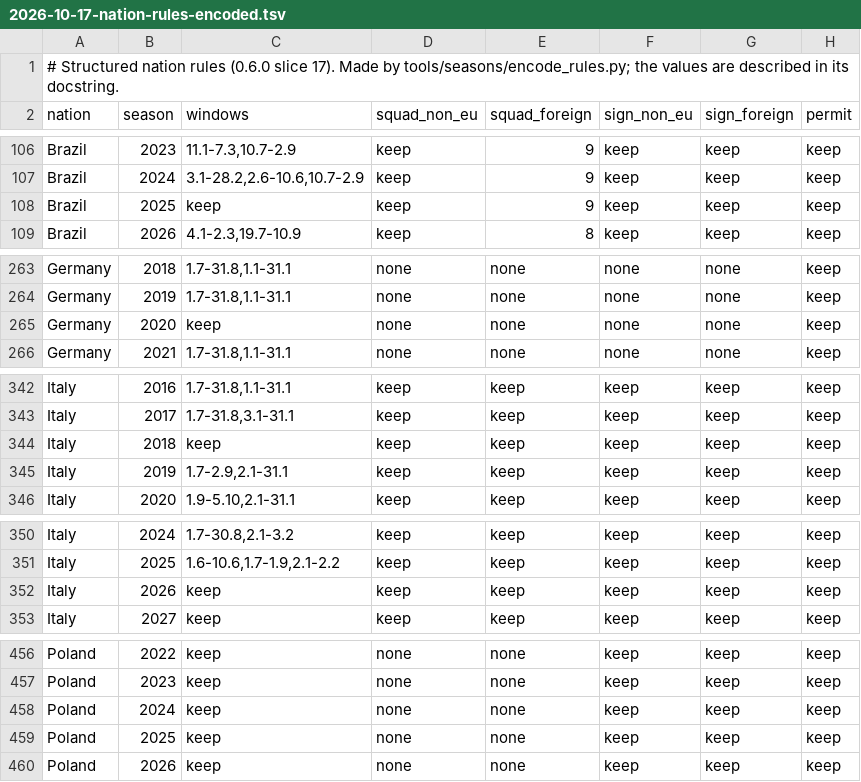
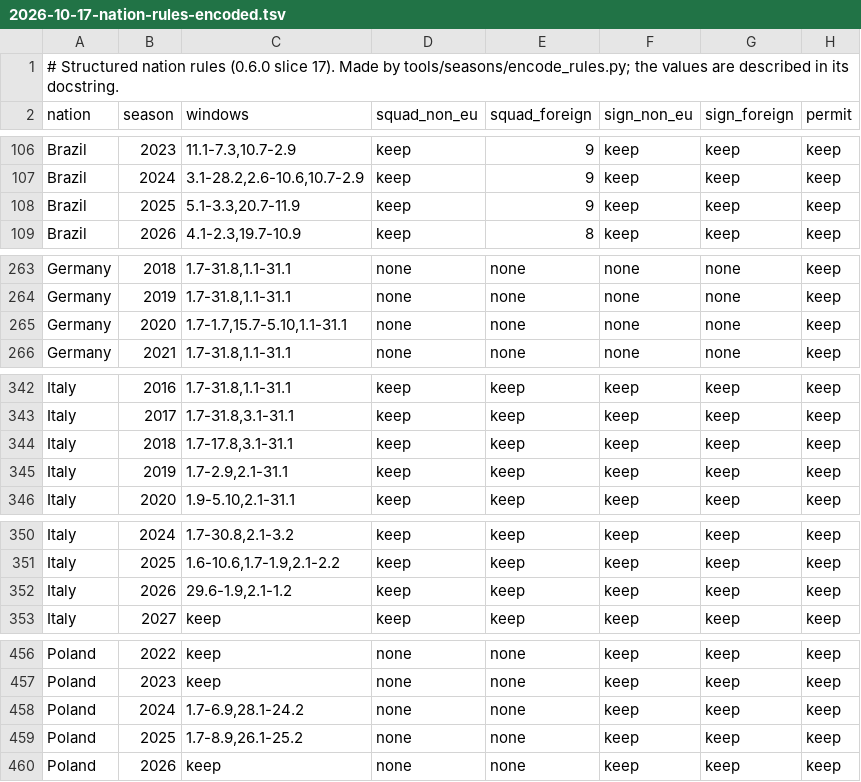
Before and after one commit to felipegavilanes-source/cm0102-bosman-edition, a TSV file: docs/research/2026-10-17-nation-rules-encoded.tsv, drawn as a sheet; only a part is shown, gaps mark what is left out.

```diff
--- a/docs/research/2026-10-17-nation-rules-encoded.tsv
+++ b/docs/research/2026-10-17-nation-rules-encoded.tsv
@@ -107,3 +107,3 @@ Brazil	2023	11.1-7.3,10.7-2.9	keep	9	keep	keep	keep
 Brazil	2024	3.1-28.2,2.6-10.6,10.7-2.9	keep	9	keep	keep	keep
-Brazil	2025	keep	keep	9	keep	keep	keep
+Brazil	2025	5.1-3.3,20.7-11.9	keep	9	keep	keep	keep
 Brazil	2026	4.1-2.3,19.7-10.9	keep	8	keep	keep	keep
@@ -264,3 +264,3 @@ Germany	2018	1.7-31.8,1.1-31.1	none	none	none	none	keep
 Germany	2019	1.7-31.8,1.1-31.1	none	none	none	none	keep
-Germany	2020	keep	none	none	none	none	keep
+Germany	2020	1.7-1.7,15.7-5.10,1.1-31.1	none	none	none	none	keep
 Germany	2021	1.7-31.8,1.1-31.1	none	none	none	none	keep
@@ -343,3 +343,3 @@ Italy	2016	1.7-31.8,1.1-31.1	keep	keep	keep	keep	keep
 Italy	2017	1.7-31.8,3.1-31.1	keep	keep	keep	keep	keep
-Italy	2018	keep	keep	keep	keep	keep	keep
+Italy	2018	1.7-17.8,3.1-31.1	keep	keep	keep	keep	keep
 Italy	2019	1.7-2.9,2.1-31.1	keep	keep	keep	keep	keep
@@ -351,3 +351,3 @@ Italy	2024	1.7-30.8,2.1-3.2	keep	keep	keep	keep	keep
 Italy	2025	1.6-10.6,1.7-1.9,2.1-2.2	keep	keep	keep	keep	keep
-Italy	2026	keep	keep	keep	keep	keep	keep
+Italy	2026	29.6-1.9,2.1-1.2	keep	keep	keep	keep	keep
 Italy	2027	keep	keep	keep	keep	keep	keep
@@ -457,4 +457,4 @@ Poland	2022	keep	none	none	keep	keep	keep
 Poland	2023	keep	none	none	keep	keep	keep
-Poland	2024	keep	none	none	keep	keep	keep
-Poland	2025	keep	none	none	keep	keep	keep
+Poland	2024	1.7-6.9,28.1-24.2	none	none	keep	keep	keep
+Poland	2025	1.7-8.9,26.1-25.2	none	none	keep	keep	keep
 Poland	2026	keep	none	none	keep	keep	keep
```
Also changed, not shown: docs/research/2026-10-17-nation-rules-gaps.tsv, 7 other files.
